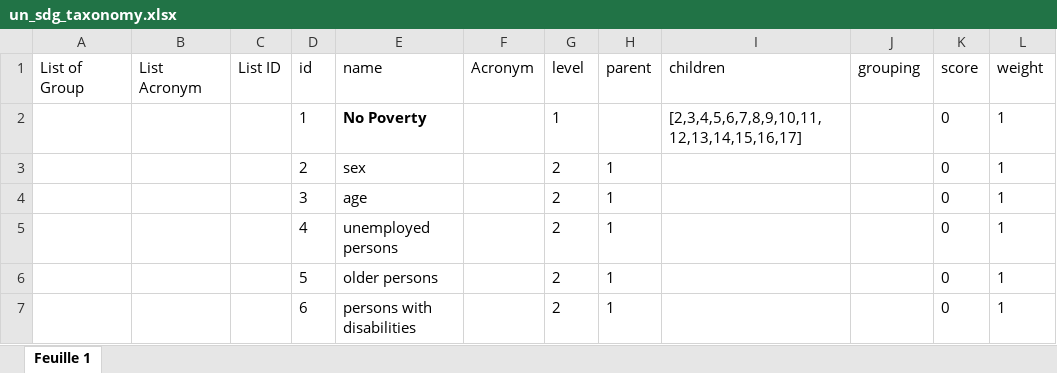
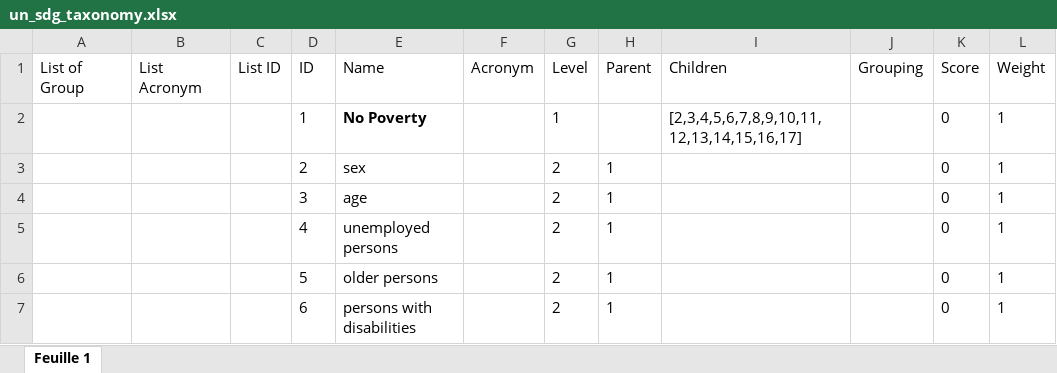
Before and after one commit to Good-Data-Hub/taxonomy4good, an Excel workbook: taxonomy4good/taxonomies/un_sdg_taxonomy.xlsx, sheet Feuille 1, drawn as a sheet; only a part is shown; values as stored, in another font and other column widths than the file's, no borders; charts and pictures not drawn; the diff names each change by its address in the sheet, - before the commit and + after, or states it on an @@ line.

Commit message:
update un_sdg

```diff
--- a/taxonomy4good/taxonomies/un_sdg_taxonomy.xlsx (sheet Feuille 1)
+++ b/taxonomy4good/taxonomies/un_sdg_taxonomy.xlsx (sheet Feuille 1)
-D1: id
+D1: ID
-E1: name
+E1: Name
-G1: level
+G1: Level
-H1: parent
+H1: Parent
-I1: children
+I1: Children
-J1: grouping
+J1: Grouping
-K1: score
+K1: Score
-L1: weight
+L1: Weight
```
